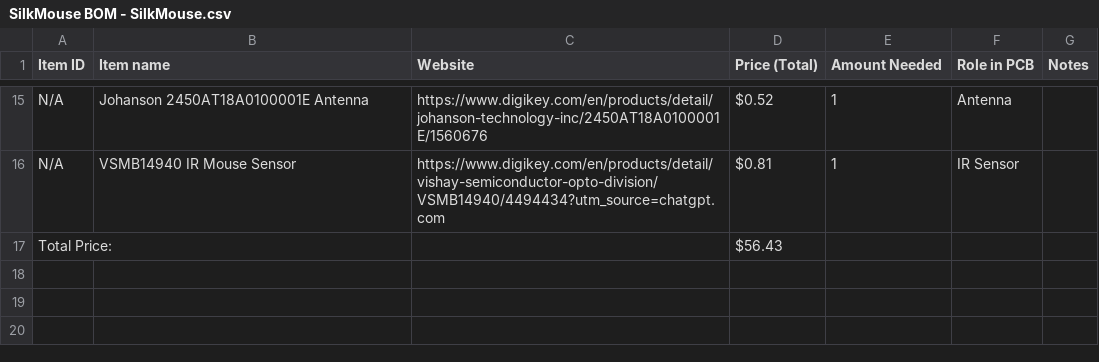
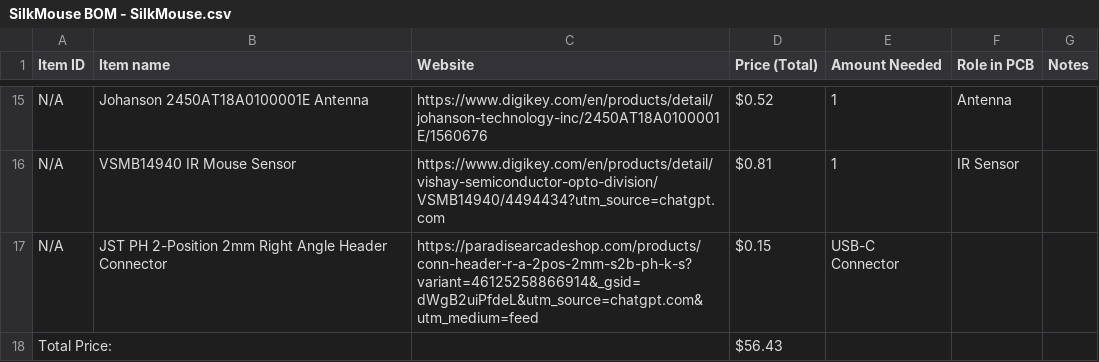
Before and after one commit to mdmutahhar24-pixel/SilkMouse, a CSV file: BOM/SilkMouse BOM - SilkMouse.csv, drawn as a sheet; only a part is shown, gaps mark what is left out; the diff names each change by its address in the sheet, - before the commit and + after, or states it on an @@ line.

Commit message:
Update SilkMouse BOM - SilkMouse.csv

```diff
--- a/BOM/SilkMouse BOM - SilkMouse.csv
+++ b/BOM/SilkMouse BOM - SilkMouse.csv
+row 17: N/A | JST PH 2-Position 2mm Right Angle Header Connector | https://paradisearcadeshop.com/products/conn-header-r-a-2pos-2mm-s2b-ph-k-s?variant=46125258866914&_gsid=dWgB2uiPfdeL&utm_source=chatgpt.com&utm_medium=feed | $0.15 | USB-C Connector
```
